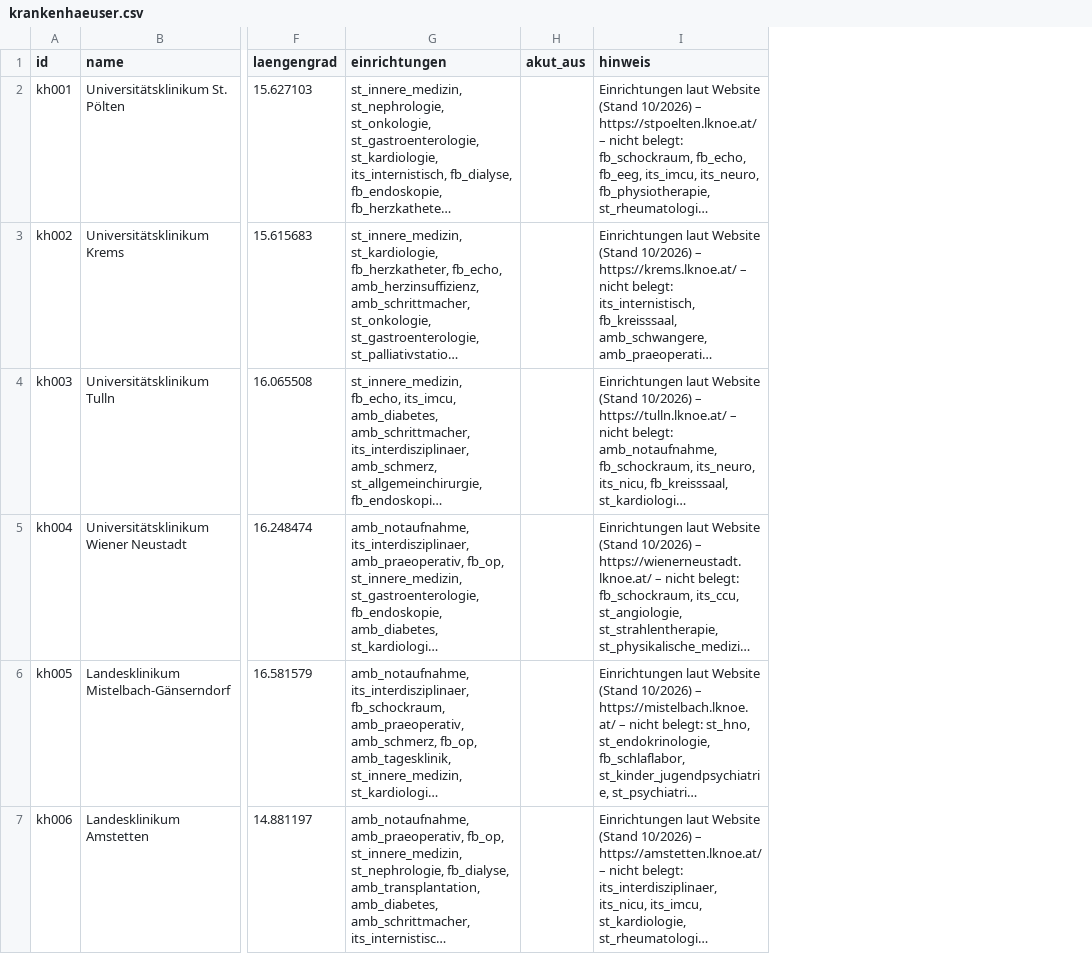
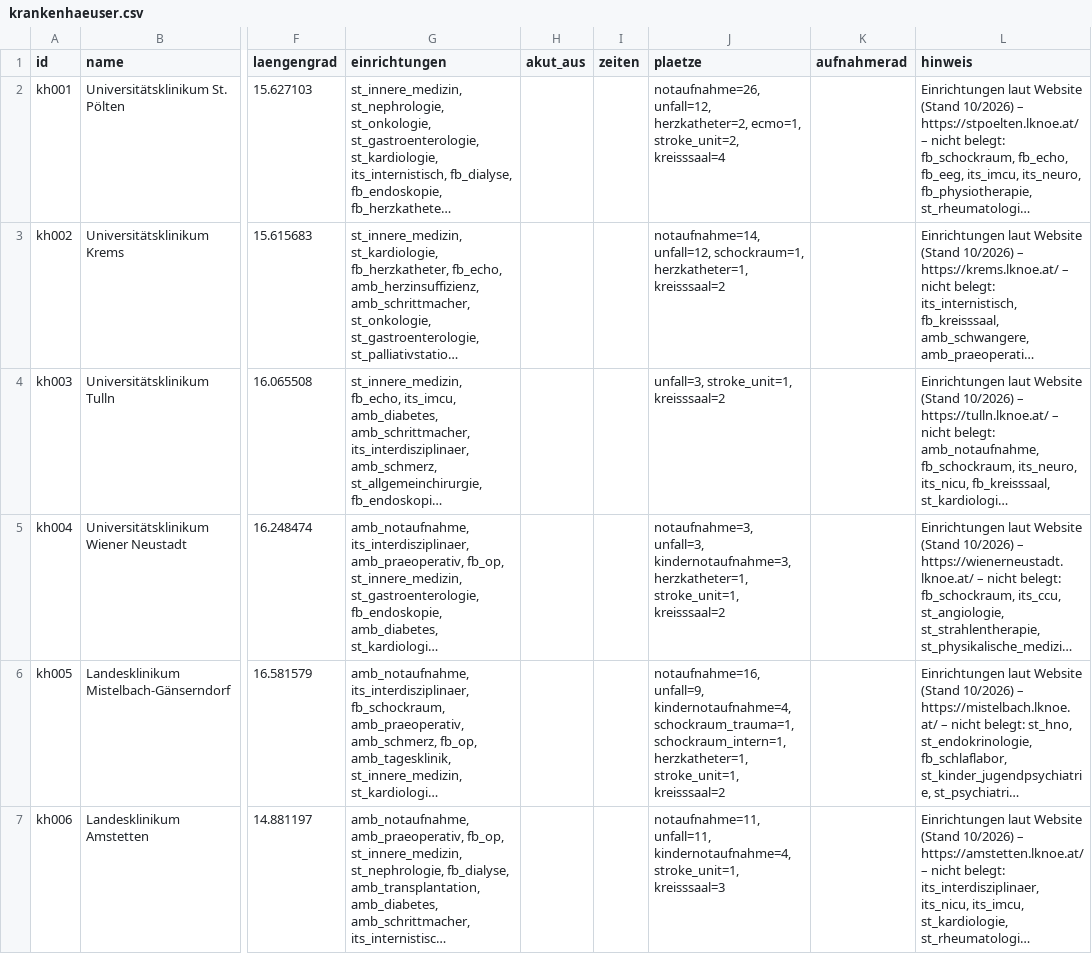
Before and after one commit to PHolzreiter/leitwerk, a CSV file: data/default/krankenhaeuser.csv, drawn as a sheet; only a part is shown, gaps mark what is left out; long unchanged cells end in …; the diff names each change by its address in the sheet, - before the commit and + after, or states it on an @@ line.

```diff
--- a/data/default/krankenhaeuser.csv
+++ b/data/default/krankenhaeuser.csv
+column I (zeiten), empty
+column J (plaetze), rows 2-7: notaufnahme=26, unfall=12, herzkatheter=2, ecmo=1, stroke_unit=2, kreisssaal=4 | notaufnahme=14, unfall=12, schockraum=1, herzkatheter=1, kreisssaal=2 | unfall=3, stroke_unit=1, kreisssaal=2 | notaufnahme=3, unfall=3, kindernotaufnahme=3, herzkatheter=1, stroke_unit=1, kreisssaal=2 | notaufnahme=16, unfall=9, kindernotaufnahme=4, schockraum_trauma=1, schockraum_intern=1, herzkatheter=1, stroke_unit=1, kreisssaal=2 | notaufnahme=11, unfall=11, kindernotaufnahme=4, stroke_unit=1, kreisssaal=3
+column K (aufnahmerad), empty
```
Also changed, not shown: data/beispiele/beispiel_krankenhaeuser.csv, 16 other files.
